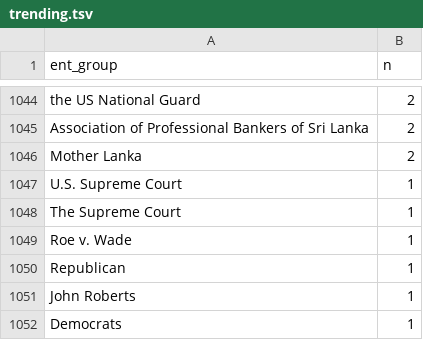
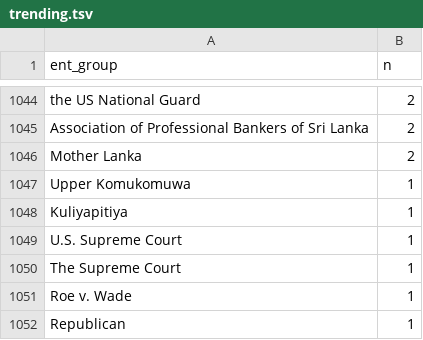
Before and after one commit to nuuuwan/news_lk2, a TSV file: trending.tsv, drawn as a sheet; only a part is shown, gaps mark what is left out; the shorter side is filled out with more unchanged rows.

Commit message:
Updated data Sat Jun 25 13:06:40 UTC 2022

```diff
--- a/trending.tsv
+++ b/trending.tsv
@@ -1046,2 +1046,4 @@ Association of Professional Bankers of Sri Lanka	2
 Mother Lanka	2
+Upper Komukomuwa	1
+Kuliyapitiya	1
 U.S. Supreme Court	1
```
Also changed, not shown: 5 other files.
